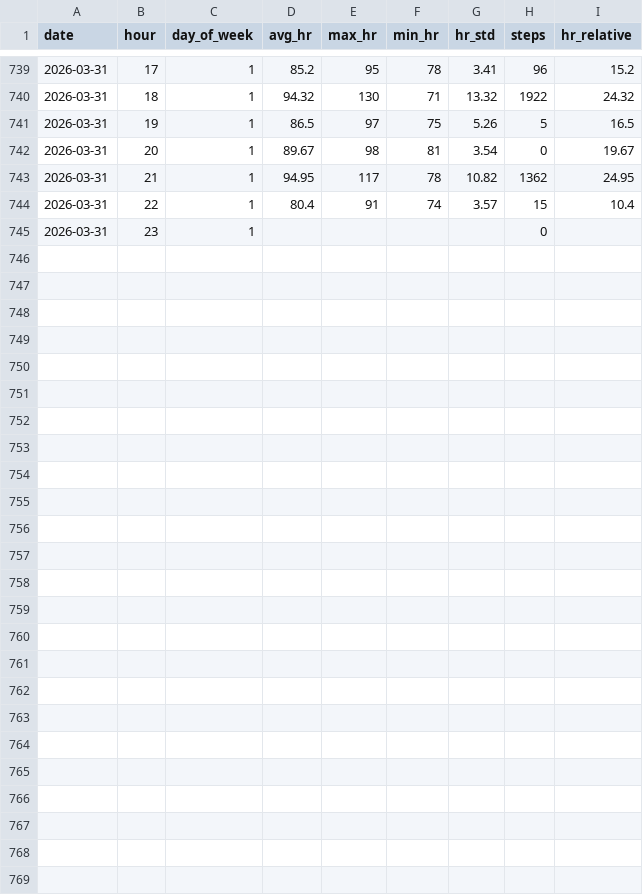
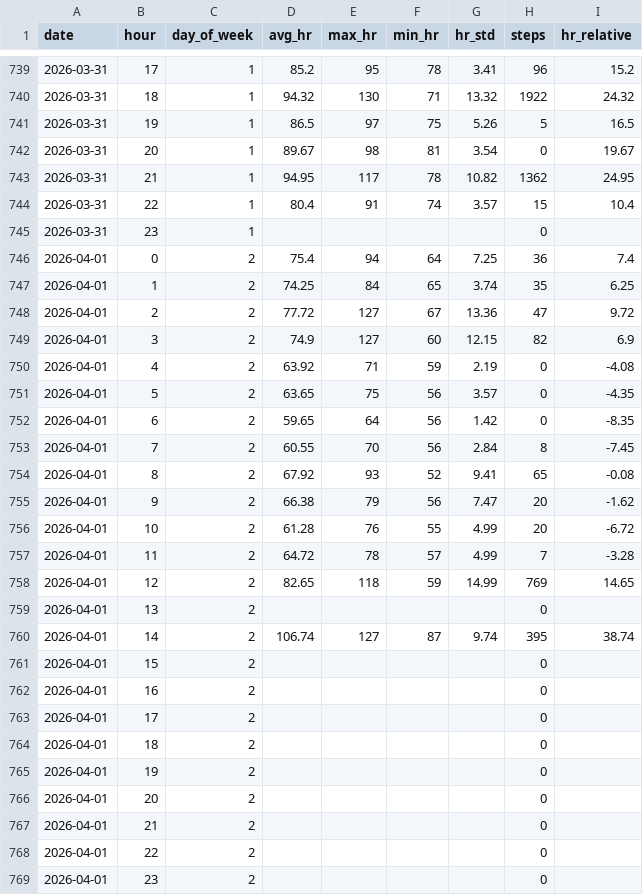
Before and after one commit to riyaaryan2004/minor2, a CSV file: Minor_1/data/hourly_data.csv, drawn as a sheet; only a part is shown, gaps mark what is left out.

```diff
--- a/Minor_1/data/hourly_data.csv
+++ b/Minor_1/data/hourly_data.csv
@@ -745 +745,25 @@ date,hour,day_of_week,avg_hr,max_hr,min_hr,hr_std,steps,hr_relative
 2026-03-31,23,1,,,,,0,
+2026-04-01,0,2,75.4,94,64,7.25,36,7.4
+2026-04-01,1,2,74.25,84,65,3.74,35,6.25
+2026-04-01,2,2,77.72,127,67,13.36,47,9.72
+2026-04-01,3,2,74.9,127,60,12.15,82,6.9
+2026-04-01,4,2,63.92,71,59,2.19,0,-4.08
+2026-04-01,5,2,63.65,75,56,3.57,0,-4.35
+2026-04-01,6,2,59.65,64,56,1.42,0,-8.35
+2026-04-01,7,2,60.55,70,56,2.84,8,-7.45
+2026-04-01,8,2,67.92,93,52,9.41,65,-0.08
+2026-04-01,9,2,66.38,79,56,7.47,20,-1.62
+2026-04-01,10,2,61.28,76,55,4.99,20,-6.72
+2026-04-01,11,2,64.72,78,57,4.99,7,-3.28
+2026-04-01,12,2,82.65,118,59,14.99,769,14.65
+2026-04-01,13,2,,,,,0,
+2026-04-01,14,2,106.74,127,87,9.74,395,38.74
+2026-04-01,15,2,,,,,0,
+2026-04-01,16,2,,,,,0,
+2026-04-01,17,2,,,,,0,
+2026-04-01,18,2,,,,,0,
+2026-04-01,19,2,,,,,0,
+2026-04-01,20,2,,,,,0,
+2026-04-01,21,2,,,,,0,
+2026-04-01,22,2,,,,,0,
+2026-04-01,23,2,,,,,0,
```
Also changed, not shown: Minor_1/data/daily_data.csv, Minor_1/data/evaluation_results.csv, 54 other files.
